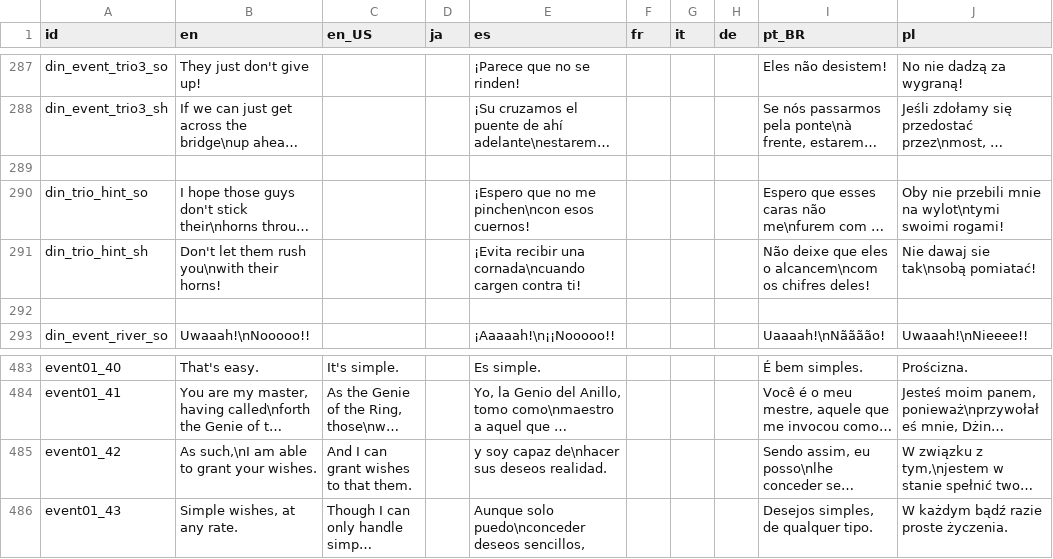
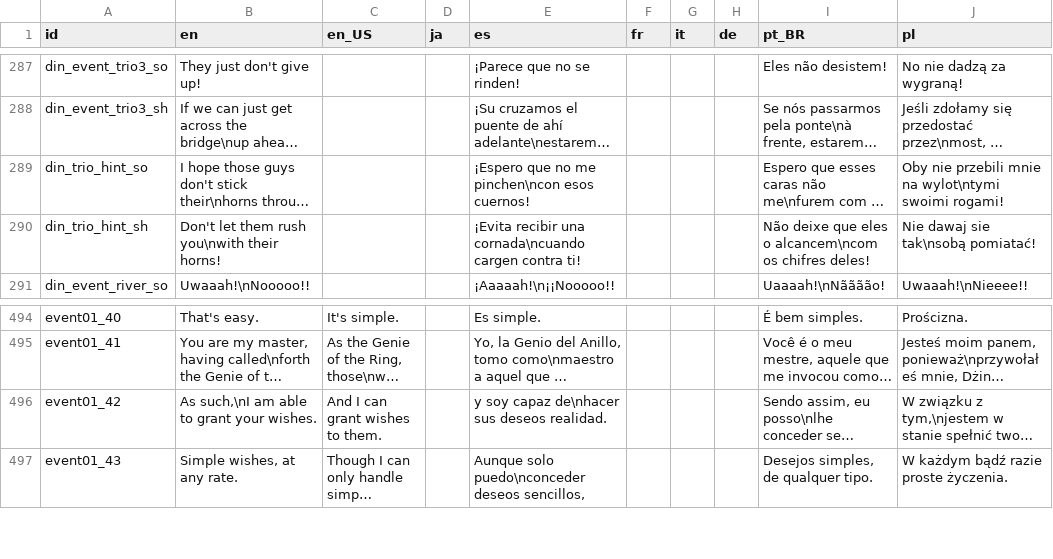
Before and after one commit to Kuma-Boo/project-reignition, a CSV file: Project/locale/Locale.csv, drawn as a sheet; only a part is shown, gaps mark what is left out; long unchanged cells end in …; removed rows and columns are numbered as before the commit, all else as after; the diff covers the shown part only; the diff names each change by its address in the sheet, - before the commit and + after, or states it on an @@ line.

```diff
--- a/Project/locale/Locale.csv
+++ b/Project/locale/Locale.csv
-row 289: (empty)
-row 292: (empty)
-C496 (en_US): And I can grant wishes to that them.
+C496 (en_US): And I can grant wishes to them.
```
Also changed, not shown: 13 added rows and 17 edited cells elsewhere in this file, 8 other files.
